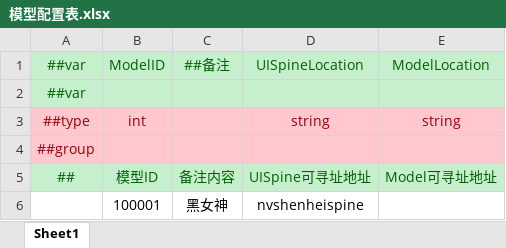
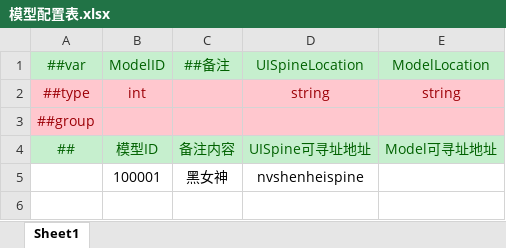
Before and after one commit to AzureBubble/DGame, an Excel workbook: GameConfig/Datas/模型配置表.xlsx, sheet Sheet1, drawn as a sheet; values as stored, in another font and other column widths than the file's, no borders; the diff names each change by its address in the sheet, - before the commit and + after, or states it on an @@ line.

```diff
--- a/GameConfig/Datas/模型配置表.xlsx (sheet Sheet1)
+++ b/GameConfig/Datas/模型配置表.xlsx (sheet Sheet1)
-row 2: ##var
```
Also changed, not shown: GameConfig/Datas/GM配置表.xlsx, GameConfig/Datas/文本配置表.xlsx, 2 other files.
